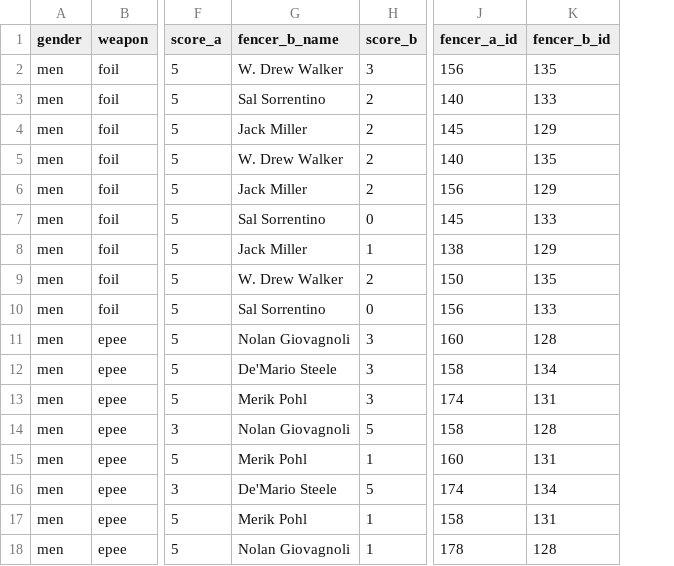
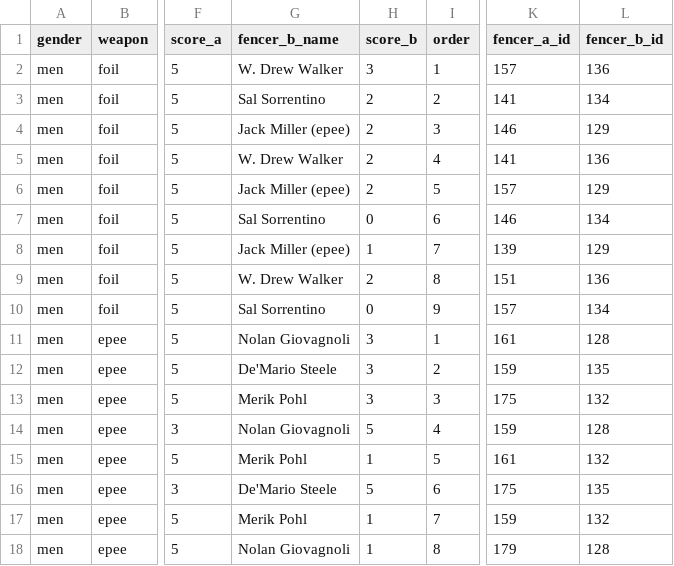
Before and after one commit to ldfMion/nonstop-fencing, a CSV file: data/osu_duals_bouts.csv, drawn as a sheet; only a part is shown, gaps mark what is left out; addresses are those after the commit; the diff covers the shown part only; the diff names each change by its address in the sheet, - before the commit and + after, or states it on an @@ line.

Commit message:
added fencer stats to match results page

```diff
--- a/data/osu_duals_bouts.csv
+++ b/data/osu_duals_bouts.csv
+column I (order), rows 2-18: 1 | 2 | 3 | 4 | 5 | 6 | 7 | 8 | 9 | 1 | 2 | 3 | 4 | 5 | 6 | 7 | 8
-K2 (fencer_a_id): 156
+K2 (fencer_a_id): 157
-L2 (fencer_b_id): 135
+L2 (fencer_b_id): 136
-K3 (fencer_a_id): 140
+K3 (fencer_a_id): 141
-L3 (fencer_b_id): 133
+L3 (fencer_b_id): 134
-G4 (fencer_b_name): Jack Miller
+G4 (fencer_b_name): Jack Miller (epee)
-K4 (fencer_a_id): 145
+K4 (fencer_a_id): 146
-K5 (fencer_a_id): 140
+K5 (fencer_a_id): 141
-L5 (fencer_b_id): 135
+L5 (fencer_b_id): 136
-G6 (fencer_b_name): Jack Miller
+G6 (fencer_b_name): Jack Miller (epee)
-K6 (fencer_a_id): 156
+K6 (fencer_a_id): 157
-K7 (fencer_a_id): 145
+K7 (fencer_a_id): 146
-L7 (fencer_b_id): 133
+L7 (fencer_b_id): 134
-G8 (fencer_b_name): Jack Miller
+G8 (fencer_b_name): Jack Miller (epee)
-K8 (fencer_a_id): 138
+K8 (fencer_a_id): 139
-K9 (fencer_a_id): 150
+K9 (fencer_a_id): 151
-L9 (fencer_b_id): 135
+L9 (fencer_b_id): 136
-K10 (fencer_a_id): 156
+K10 (fencer_a_id): 157
-L10 (fencer_b_id): 133
+L10 (fencer_b_id): 134
-K11 (fencer_a_id): 160
+K11 (fencer_a_id): 161
-K12 (fencer_a_id): 158
+K12 (fencer_a_id): 159
-L12 (fencer_b_id): 134
+L12 (fencer_b_id): 135
-K13 (fencer_a_id): 174
+K13 (fencer_a_id): 175
-L13 (fencer_b_id): 131
+L13 (fencer_b_id): 132
-K14 (fencer_a_id): 158
+K14 (fencer_a_id): 159
-K15 (fencer_a_id): 160
+K15 (fencer_a_id): 161
-L15 (fencer_b_id): 131
+L15 (fencer_b_id): 132
-K16 (fencer_a_id): 174
+K16 (fencer_a_id): 175
-L16 (fencer_b_id): 134
+L16 (fencer_b_id): 135
-K17 (fencer_a_id): 158
+K17 (fencer_a_id): 159
-L17 (fencer_b_id): 131
+L17 (fencer_b_id): 132
-K18 (fencer_a_id): 178
+K18 (fencer_a_id): 179
```
Also changed, not shown: 121 edited cells elsewhere in this file, data/fencers_24_25.csv, 18 other files.
